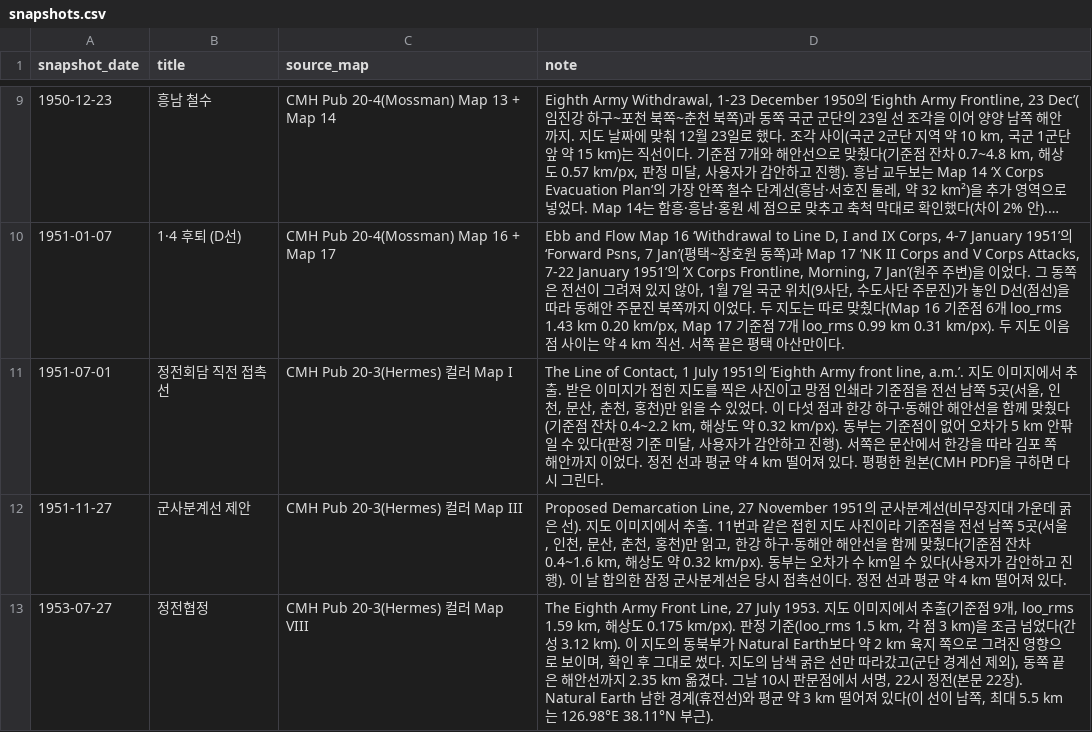
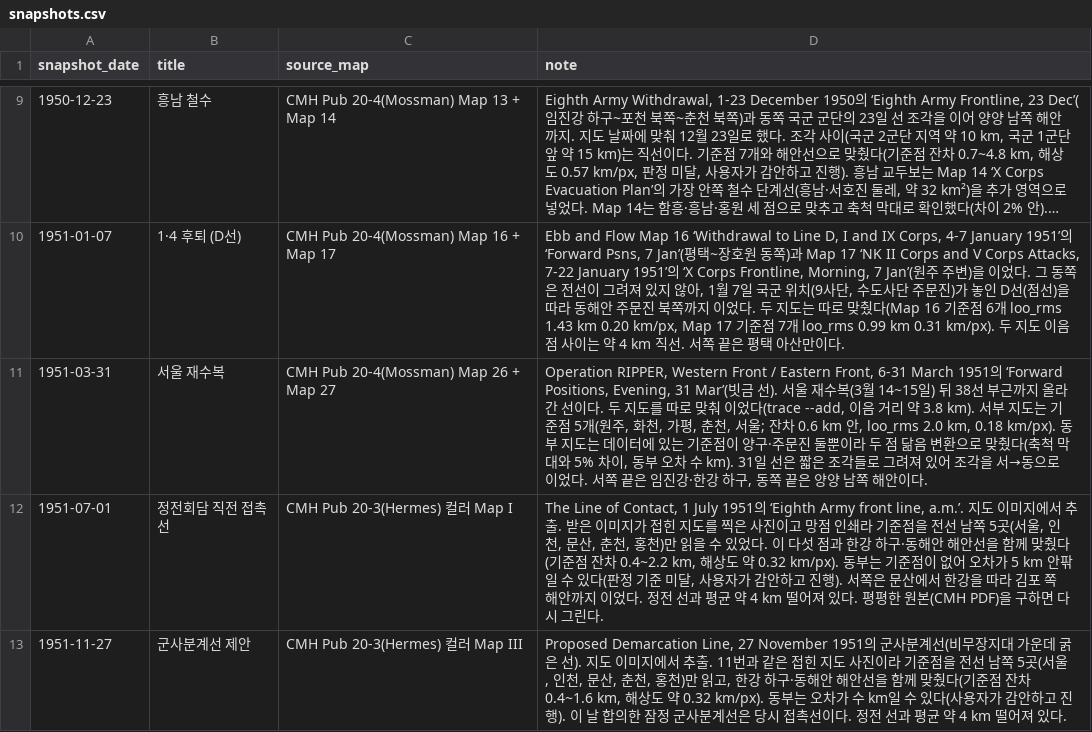
Before and after one commit to crm08134-gif/korean_war_edu, a CSV file: data/frontlines/snapshots.csv, drawn as a sheet; only a part is shown, gaps mark what is left out; the shorter side is filled out with more unchanged rows; long unchanged cells end in ….

```diff
--- a/data/frontlines/snapshots.csv
+++ b/data/frontlines/snapshots.csv
@@ -10,2 +10,3 @@ snapshot_date,title,source_map,note
 1951-01-07,1·4 후퇴 (D선),CMH Pub 20-4(Mossman) Map 16 + Map 17,"Ebb and Flow Map 16 ‘Withdrawal to Line D, I and IX Corps, 4-7 January 1951’의 ‘Forward Psns, 7 Jan’(평택~장호원 동쪽)과 Map 17 ‘NK II Corps and V Corps Attacks, 7-22 January 1951’의 ‘X Corps Frontline, Morning, 7 Jan’(원주 주변)을 이었다. 그 동쪽은 전선이 그려져 있지 않아, 1월 7일 국군 위치(9사단, 수도사단 주문진)가 놓인 D선(점선)을 따라 동해안 주문진 북쪽까지 이었다. 두 지도는 따로 맞췄다(Map 16 기준점 6개 loo_rms 1.43 km 0.20 km/px, Map 17 기준점 7개 loo_rms 0.99 km 0.31 km/px). 두 지도 이음점 사이는 약 4 km 직선. 서쪽 끝은 평택 아산만이다."
+1951-03-31,서울 재수복,CMH Pub 20-4(Mossman) Map 26 + Map 27,"Operation RIPPER, Western Front / Eastern Front, 6-31 March 1951의 ‘Forward Positions, Evening, 31 Mar’(빗금 선). 서울 재수복(3월 14~15일) 뒤 38선 부근까지 올라간 선이다. 두 지도를 따로 맞춰 이었다(trace --add, 이음 거리 약 3.8 km). 서부 지도는 기준점 5개(원주, 화천, 가평, 춘천, 서울; 잔차 0.6 km 안, loo_rms 2.0 km, 0.18 km/px). 동부 지도는 데이터에 있는 기준점이 양구·주문진 둘뿐이라 두 점 닮음 변환으로 맞췄다(축척 막대와 5% 차이, 동부 오차 수 km). 31일 선은 짧은 조각들로 그려져 있어 조각을 서→동으로 이었다. 서쪽 끝은 임진강·한강 하구, 동쪽 끝은 양양 남쪽 해안이다."
 1951-07-01,정전회담 직전 접촉선,CMH Pub 20-3(Hermes) 컬러 Map I,"The Line of Contact, 1 July 1951의 ‘Eighth Army front line, a.m.’. 지도 이미지에서 추출. 받은 이미지가 접힌 지도를 찍은 사진이고 망점 인쇄라 기준점을 전선 남쪽 5곳(서울, 인천, 문산, 춘천, 홍천)만 읽을 수 있었다. 이 다섯 점과 한강 하구·동해안 해안선을 함께 맞췄다(기준점 잔차 0.4~2.2 km, 해상도 약 0.32 km/px). 동부는 기준점이 없어 오차가 5 km 안팎일 수 있다(판정 기준 미달, 사용자가 감안하고 진행). 서쪽은 문산에서 한강을 따라 김포 쪽 해안까지 이었다. 정전 선과 평균 약 4 km 떨어져 있다. 평평한 원본(CMH PDF)을 구하면 다시 그린다."
```
Also changed, not shown: 3 other files.
